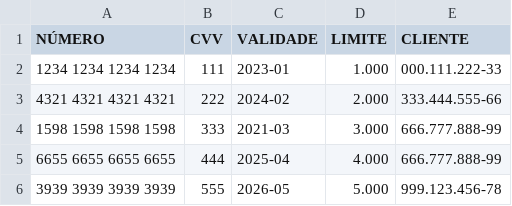
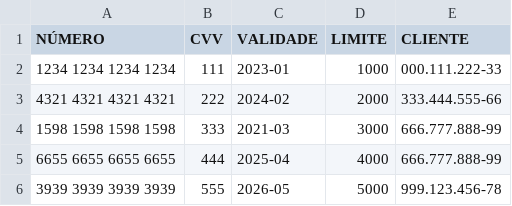
Before and after one commit to nbk-ysc/yes-she-codes, a CSV file: data/cartoes.csv, drawn as a sheet.

```diff
--- a/data/cartoes.csv
+++ b/data/cartoes.csv
@@ -1,6 +1,6 @@
 NÚMERO,CVV,VALIDADE,LIMITE,CLIENTE
-1234 1234 1234 1234,111,2023-01,1.000,000.111.222-33
-4321 4321 4321 4321,222,2024-02,2.000,333.444.555-66
-1598 1598 1598 1598,333,2021-03,3.000,666.777.888-99
-6655 6655 6655 6655,444,2025-04,4.000,666.777.888-99
-3939 3939 3939 3939,555,2026-05,5.000,999.123.456-78
+1234 1234 1234 1234,111,2023-01,1000,000.111.222-33
+4321 4321 4321 4321,222,2024-02,2000,333.444.555-66
+1598 1598 1598 1598,333,2021-03,3000,666.777.888-99
+6655 6655 6655 6655,444,2025-04,4000,666.777.888-99
+3939 3939 3939 3939,555,2026-05,5000,999.123.456-78
```
Also changed, not shown: 10 other files.
